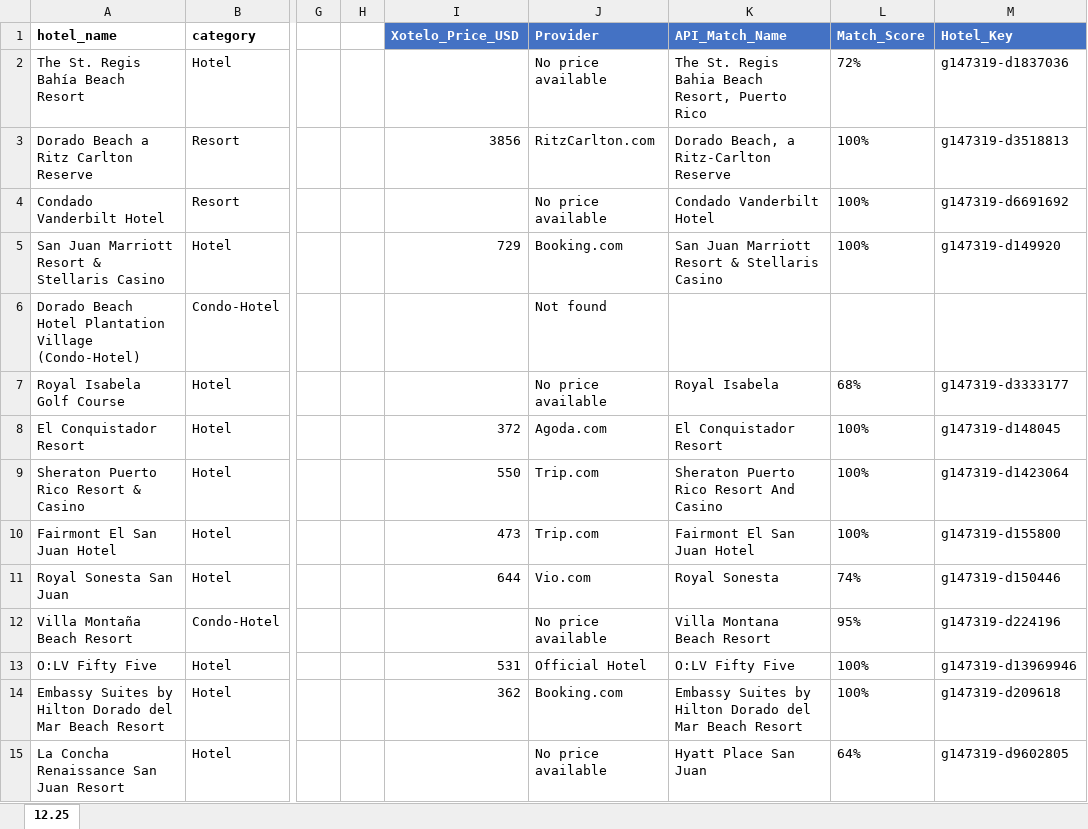
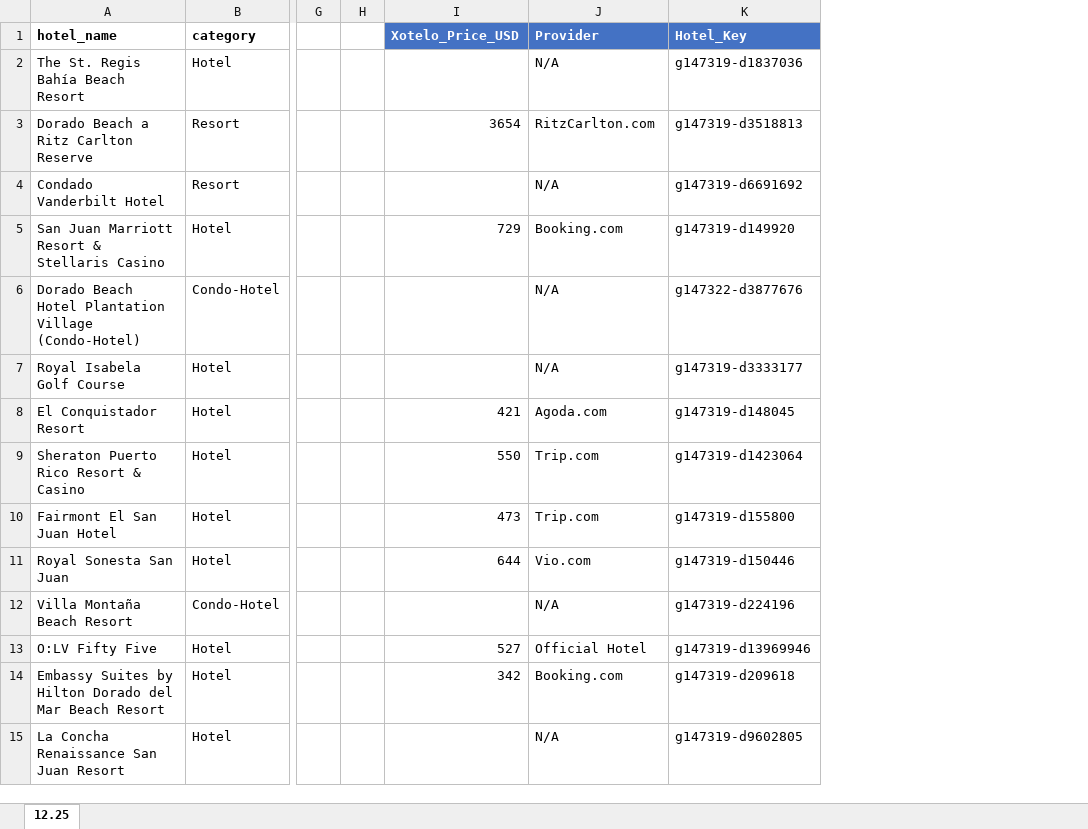
Before and after one commit to FulanoXpr/Hotel-API, an Excel workbook: PRTC Endorsed Hotels - Updated Xotelo.xlsx, sheet 12.25, drawn as a sheet; only a part is shown, gaps mark what is left out; values as stored, in another font and other column widths than the file's, no borders; removed rows and columns are numbered as before the commit, all else as after; the diff covers the shown part only; the diff names each change by its address in the sheet, - before the commit and + after, or states it on an @@ line.

Commit message:
Add key-based hotel price updater with auto mode and snapshot dates - Added hotel_keys_db.json with 149 PRTC hotels mapped to Xotelo keys - Refactored xotelo_price_updater.py for direct key lookups - Added --auto mode for monthly automation - Added snapshot date column in Excel output - Added extract_all_hotels.py for API hotel extraction - Added key_manager.py and templates for key management

```diff
--- a/PRTC Endorsed Hotels - Updated Xotelo.xlsx (sheet 12.25)
+++ b/PRTC Endorsed Hotels - Updated Xotelo.xlsx (sheet 12.25)
-column K (API_Match_Name), rows 2-15: The St. Regis Bahia Beach Resort, Puerto Rico | Dorado Beach, a Ritz-Carlton Reserve | Condado Vanderbilt Hotel | San Juan Marriott Resort & Stellaris Casino |  | Royal Isabela | El Conquistador Resort | Sheraton Puerto Rico Resort And Casino | Fairmont El San Juan Hotel | Royal Sonesta | Villa Montana Beach Resort | O:LV Fifty Five | Embassy Suites by Hilton Dorado del Mar Beach Resort | Hyatt Place San Juan
-column L (Match_Score), rows 2-15: 72% | 100% | 100% | 100% |  | 68% | 100% | 100% | 100% | 74% | 95% | 100% | 100% | 64%
-J2 (Provider): No price available
+J2 (Provider): N/A
-I3 (Xotelo_Price_USD): 3856
+I3 (Xotelo_Price_USD): 3654
-J4 (Provider): No price available
+J4 (Provider): N/A
-J6 (Provider): Not found
+J6 (Provider): N/A
-K6 (Hotel_Key): (empty)
+K6 (Hotel_Key): g147322-d3877676
-J7 (Provider): No price available
+J7 (Provider): N/A
-I8 (Xotelo_Price_USD): 372
+I8 (Xotelo_Price_USD): 421
-J12 (Provider): No price available
+J12 (Provider): N/A
-I13 (Xotelo_Price_USD): 531
+I13 (Xotelo_Price_USD): 527
-I14 (Xotelo_Price_USD): 362
+I14 (Xotelo_Price_USD): 342
-J15 (Provider): No price available
+J15 (Provider): N/A
```
Also changed, not shown: 144 edited cells elsewhere in this sheet, 10 other files.
